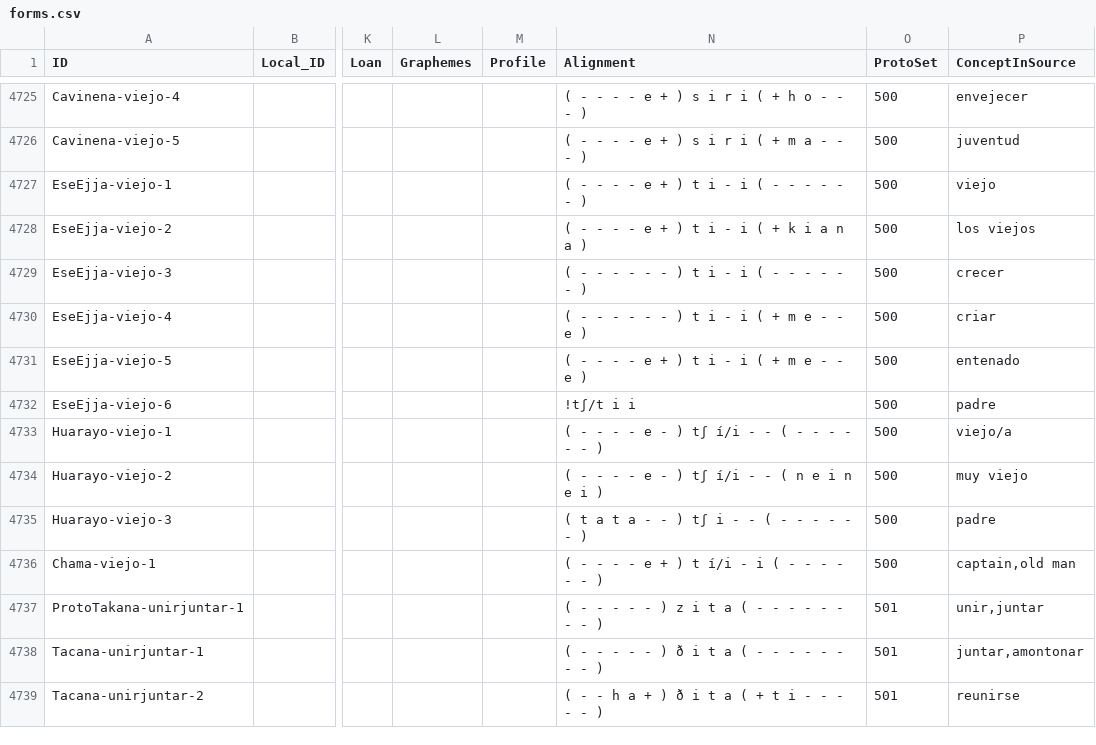
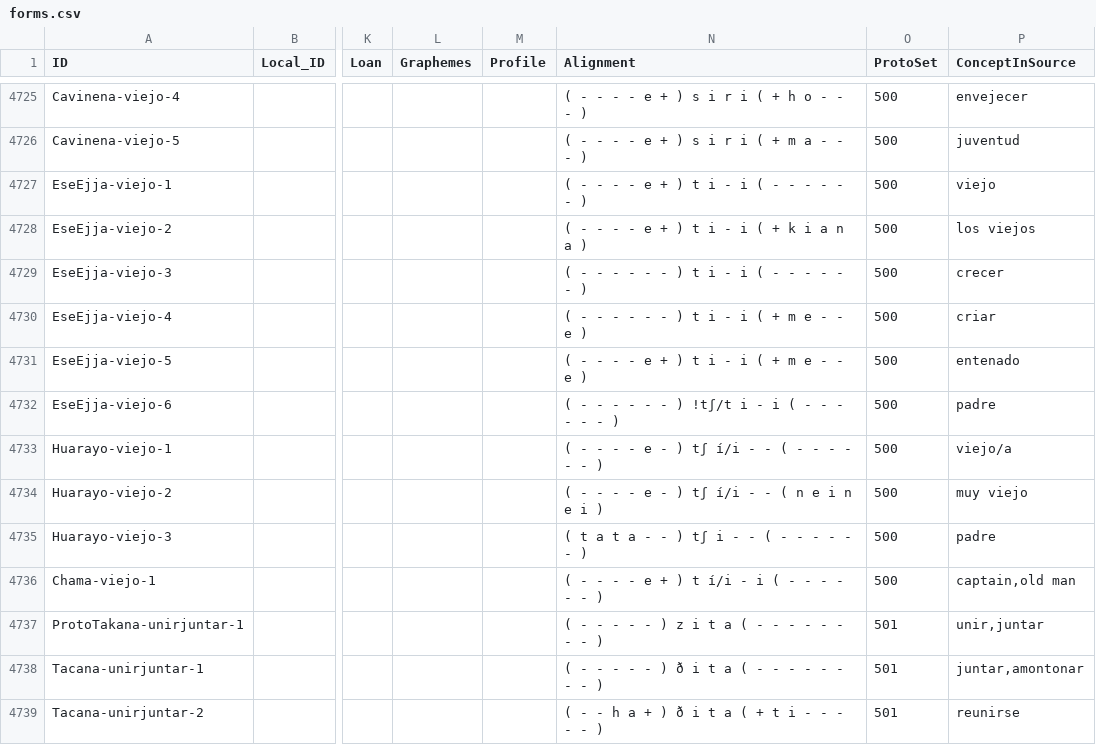
Before and after one commit to pano-takanan-history/girardprototakanan, a CSV file: cldf/forms.csv, drawn as a sheet; only a part is shown, gaps mark what is left out; the diff names each change by its address in the sheet, - before the commit and + after, or states it on an @@ line.

Commit message:
updating concept list and redownload of raw data

```diff
--- a/cldf/forms.csv
+++ b/cldf/forms.csv
-N4732 (Alignment): !tʃ/t i i
+N4732 (Alignment): ( - - - - - - ) !tʃ/t i - i ( - - - - - - )
```
Also changed, not shown: raw/data.tsv, 6 other files.
